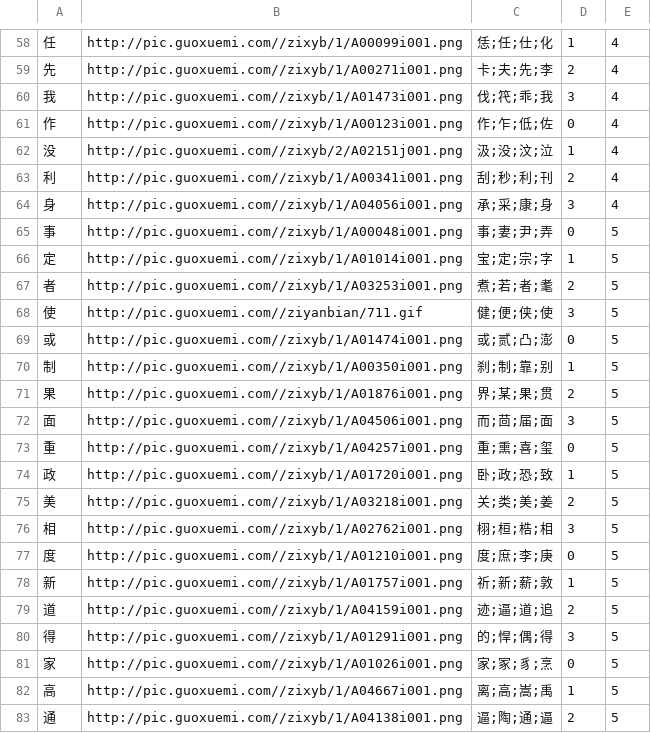
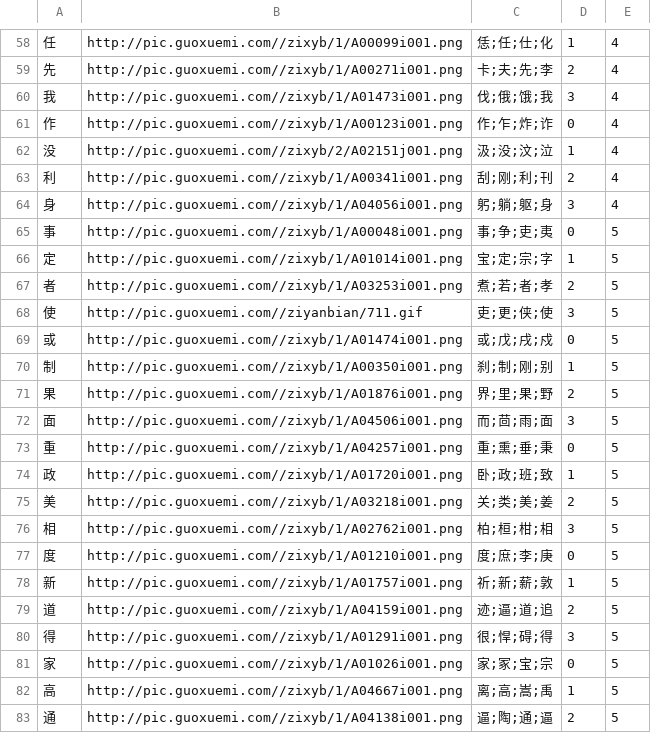
Before and after one commit to sopra-fs23-group-16/sopra-fs23-HanZikon-server, a CSV file: multiple_choice.csv, drawn as a sheet; only a part is shown, gaps mark what is left out; the diff covers the shown part only.

```diff
--- a/multiple_choice.csv
+++ b/multiple_choice.csv
@@ -59,19 +59,19 @@
 先,http://pic.guoxuemi.com//zixyb/1/A00271i001.png,卡;夫;先;李,2,4
-我,http://pic.guoxuemi.com//zixyb/1/A01473i001.png,伐;笩;乖;我,3,4
-作,http://pic.guoxuemi.com//zixyb/1/A00123i001.png,作;乍;低;佐,0,4
+我,http://pic.guoxuemi.com//zixyb/1/A01473i001.png,伐;俄;饿;我,3,4
+作,http://pic.guoxuemi.com//zixyb/1/A00123i001.png,作;乍;炸;诈,0,4
 没,http://pic.guoxuemi.com//zixyb/2/A02151j001.png,汲;没;汶;泣,1,4
-利,http://pic.guoxuemi.com//zixyb/1/A00341i001.png,刮;秒;利;刊,2,4
-身,http://pic.guoxuemi.com//zixyb/1/A04056i001.png,承;采;康;身,3,4
-事,http://pic.guoxuemi.com//zixyb/1/A00048i001.png,事;妻;尹;弄,0,5
+利,http://pic.guoxuemi.com//zixyb/1/A00341i001.png,刮;刚;利;刊,2,4
+身,http://pic.guoxuemi.com//zixyb/1/A04056i001.png,躬;躺;躯;身,3,4
+事,http://pic.guoxuemi.com//zixyb/1/A00048i001.png,事;争;吏;夷,0,5
 定,http://pic.guoxuemi.com//zixyb/1/A01014i001.png,宝;定;宗;字,1,5
-者,http://pic.guoxuemi.com//zixyb/1/A03253i001.png,煮;若;者;耄,2,5
-使,http://pic.guoxuemi.com//ziyanbian/711.gif,健;便;侠;使,3,5
-或,http://pic.guoxuemi.com//zixyb/1/A01474i001.png,或;贰;凸;澎,0,5
-制,http://pic.guoxuemi.com//zixyb/1/A00350i001.png,刹;制;靠;别,1,5
-果,http://pic.guoxuemi.com//zixyb/1/A01876i001.png,界;某;果;贯,2,5
-面,http://pic.guoxuemi.com//zixyb/1/A04506i001.png,而;茴;届;面,3,5
-重,http://pic.guoxuemi.com//zixyb/1/A04257i001.png,重;熏;喜;玺,0,5
-政,http://pic.guoxuemi.com//zixyb/1/A01720i001.png,卧;政;恐;致,1,5
+者,http://pic.guoxuemi.com//zixyb/1/A03253i001.png,煮;若;者;孝,2,5
+使,http://pic.guoxuemi.com//ziyanbian/711.gif,吏;更;侠;使,3,5
+或,http://pic.guoxuemi.com//zixyb/1/A01474i001.png,或;戊;戌;戍,0,5
+制,http://pic.guoxuemi.com//zixyb/1/A00350i001.png,刹;制;刚;别,1,5
+果,http://pic.guoxuemi.com//zixyb/1/A01876i001.png,界;里;果;野,2,5
+面,http://pic.guoxuemi.com//zixyb/1/A04506i001.png,而;茴;雨;面,3,5
+重,http://pic.guoxuemi.com//zixyb/1/A04257i001.png,重;熏;垂;秉,0,5
+政,http://pic.guoxuemi.com//zixyb/1/A01720i001.png,卧;政;班;致,1,5
 美,http://pic.guoxuemi.com//zixyb/1/A03218i001.png,关;类;美;姜,2,5
-相,http://pic.guoxuemi.com//zixyb/1/A02762i001.png,栩;桓;梏;相,3,5
+相,http://pic.guoxuemi.com//zixyb/1/A02762i001.png,柏;桓;柑;相,3,5
 度,http://pic.guoxuemi.com//zixyb/1/A01210i001.png,度;庶;李;庚,0,5
@@ -79,4 +79,4 @@
 道,http://pic.guoxuemi.com//zixyb/1/A04159i001.png,迹;逼;道;追,2,5
-得,http://pic.guoxuemi.com//zixyb/1/A01291i001.png,的;悍;偶;得,3,5
-家,http://pic.guoxuemi.com//zixyb/1/A01026i001.png,家;冢;豸;烹,0,5
+得,http://pic.guoxuemi.com//zixyb/1/A01291i001.png,很;悍;碍;得,3,5
+家,http://pic.guoxuemi.com//zixyb/1/A01026i001.png,家;冢;宝;宗,0,5
 高,http://pic.guoxuemi.com//zixyb/1/A04667i001.png,离;高;嵩;禹,1,5
```
Also changed, not shown: 33 edited cells elsewhere in this file.
